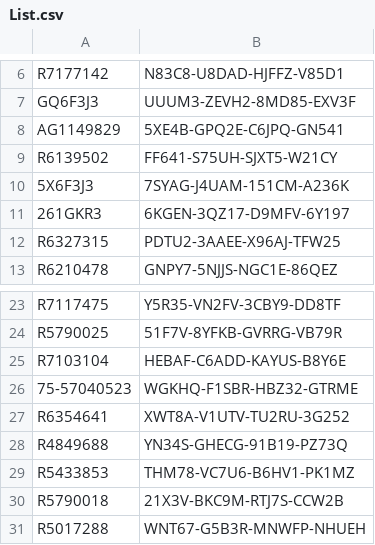
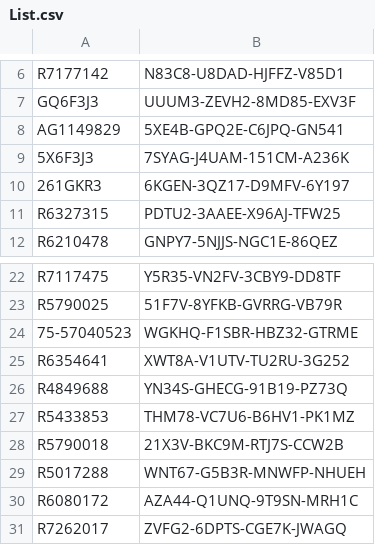
Before and after one commit to balsmr/Test, a CSV file: List.csv, drawn as a sheet; only a part is shown, gaps mark what is left out; the shorter side is filled out with more unchanged rows; the diff names each change by its address in the sheet, - before the commit and + after, or states it on an @@ line.

Commit message:
Update List.csv

```diff
--- a/List.csv
+++ b/List.csv
-row 9: R6139502 | FF641-S75UH-SJXT5-W21CY
-row 25: R7103104 | HEBAF-C6ADD-KAYUS-B8Y6E
```
